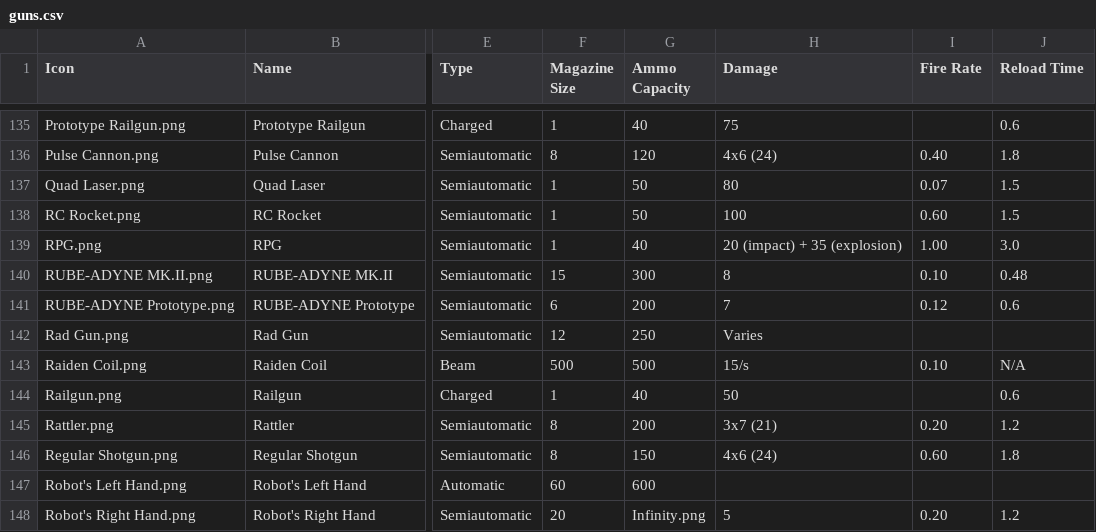
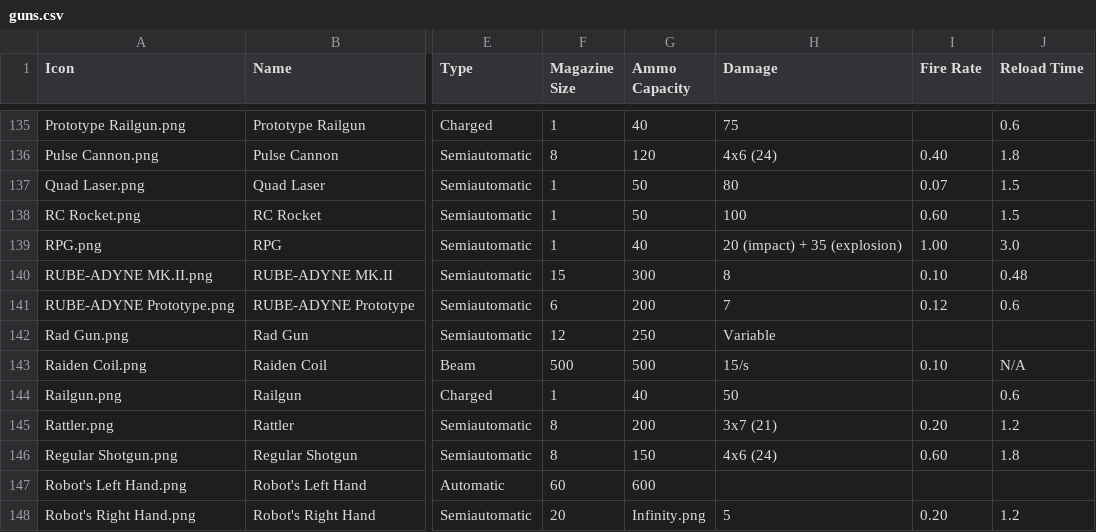
Before and after one commit to trayo/gungeon_helper, a CSV file: guns.csv, drawn as a sheet; only a part is shown, gaps mark what is left out; the diff names each change by its address in the sheet, - before the commit and + after, or states it on an @@ line.

Commit message:
change rad gun damage to variable

```diff
--- a/guns.csv
+++ b/guns.csv
-H142 (Damage): Varies
+H142 (Damage): Variable
```
